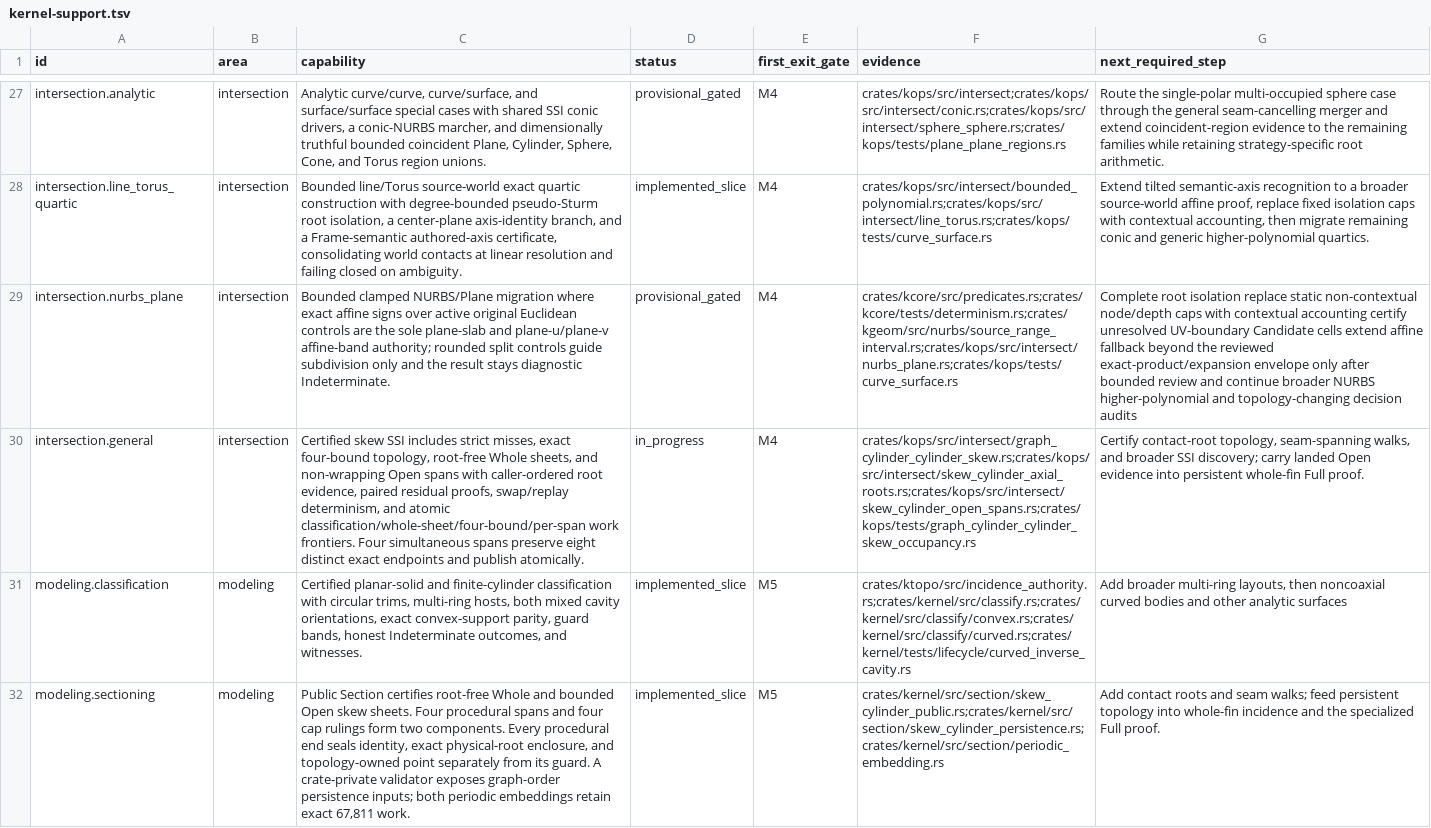
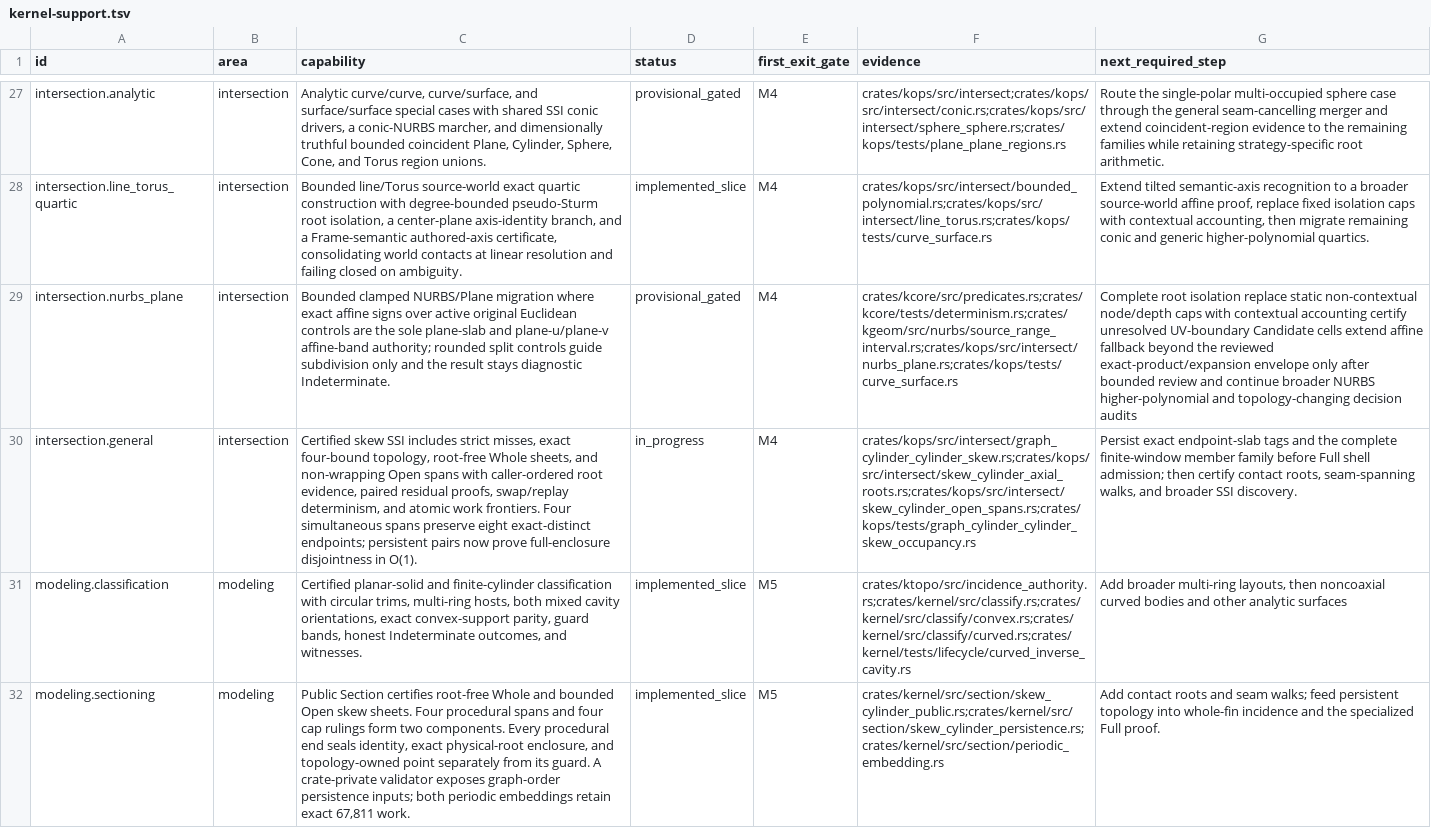
Before and after one commit to josephbajor/geocore, a TSV file: docs/kernel-support.tsv, drawn as a sheet; only a part is shown, gaps mark what is left out; the diff covers the shown part only; the diff names each change by its address in the sheet, - before the commit and + after, or states it on an @@ line.

Commit message:
feat(kernel): certify persistent skew proof foundations
Retain directed chart-integral evidence and certify exact full-enclosure span disjointness without adding proof work. Promote normalized persistent skew composites through exact live Cylinder/pcurve whole-fin incidence, with fail-closed tamper and tolerance checks. Update the foundation queue to the endpoint-slab and finite-family completeness gate.

R2 rationale: skew_cylinder_branch.rs remains a cohesive 1,546-line fixed-cell proof pass because the new aggregates must be accumulated inside the same 256-cell enclosure loop; splitting that loop would duplicate private algebra and root invariants. The relationship implementation and tests are isolated in dedicated modules, and all new functions remain below 150 lines.

```diff
--- a/docs/kernel-support.tsv
+++ b/docs/kernel-support.tsv
-C30 (capability): …and atomic classification/whole-sheet/four-bound/per-span work frontiers. Four simultaneous spans preserve eight distinct exact endpoints and publish atomically.
+C30 (capability): …and atomic work frontiers. Four simultaneous spans preserve eight exact-distinct endpoints; persistent pairs now prove full-enclosure disjointness in O(1).
-G30 (next_required_step): Certify contact-root topology, seam-spanning walks, and broader SSI discovery; carry landed Open evidence into persistent whole-fin Full proof.
+G30 (next_required_step): Persist exact endpoint-slab tags and the complete finite-window member family before Full shell admission; then certify contact roots, seam-spanning walks, and broader SSI discovery.
```
Also changed, not shown: 6 edited cells elsewhere in this file, 15 other files.
